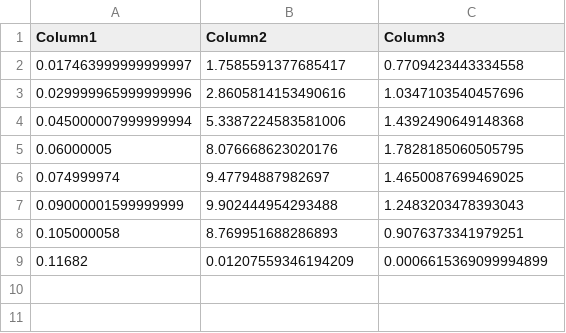
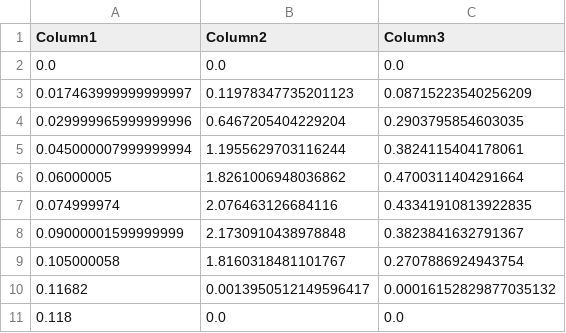
Before and after one commit to MCA-Aeronautics/NonlinearLiftingLine, a CSV file: Propeller Data/E212 Wake.csv, drawn as a sheet.

```diff
--- a/Propeller Data/E212 Wake.csv
+++ b/Propeller Data/E212 Wake.csv
@@ -1,9 +1,11 @@
 Column1,Column2,Column3
-0.017463999999999997,1.7585591377685417,0.7709423443334558
-0.029999965999999996,2.8605814153490616,1.0347103540457696
-0.045000007999999994,5.3387224583581006,1.4392490649148368
-0.06000005,8.076668623020176,1.7828185060505795
-0.074999974,9.47794887982697,1.4650087699469025
-0.09000001599999999,9.902444954293488,1.2483203478393043
-0.105000058,8.769951688286893,0.9076373341979251
-0.11682,0.01207559346194209,0.0006615369099994899
+0.0,0.0,0.0
+0.017463999999999997,0.11978347735201123,0.08715223540256209
+0.029999965999999996,0.6467205404229204,0.2903795854603035
+0.045000007999999994,1.1955629703116244,0.3824115404178061
+0.06000005,1.8261006948036862,0.4700311404291664
+0.074999974,2.076463126684116,0.43341910813922835
+0.09000001599999999,2.1730910438978848,0.3823841632791367
+0.105000058,1.8160318481101767,0.2707886924943754
+0.11682,0.0013950512149596417,0.00016152829877035132
+0.118,0.0,0.0
```
Also changed, not shown: 3 other files.
